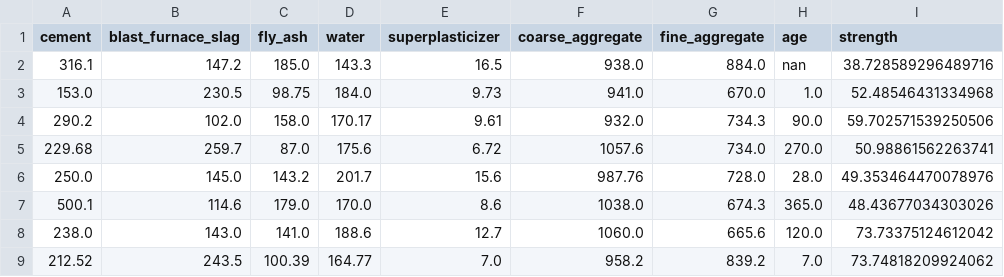
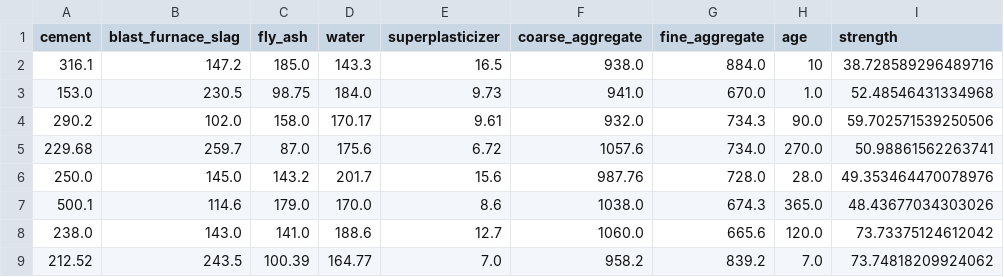
Before and after one commit to TempeHS/2025SE-Mike.N-HSC-AT2, a CSV file: data/synthetic_concrete.csv, drawn as a sheet; only a part is shown.

```diff
--- a/data/synthetic_concrete.csv
+++ b/data/synthetic_concrete.csv
@@ -1,3 +1,3 @@
 cement,blast_furnace_slag,fly_ash,water,superplasticizer,coarse_aggregate,fine_aggregate,age,strength
-316.1,147.2,185.0,143.3,16.5,938.0,884.0,nan,38.728589296489716
+316.1,147.2,185.0,143.3,16.5,938.0,884.0,10,38.728589296489716
 153.0,230.5,98.75,184.0,9.73,941.0,670.0,1.0,52.48546431334968
```
Also changed, not shown: data/uploaded_data.csv, 19 other files.
